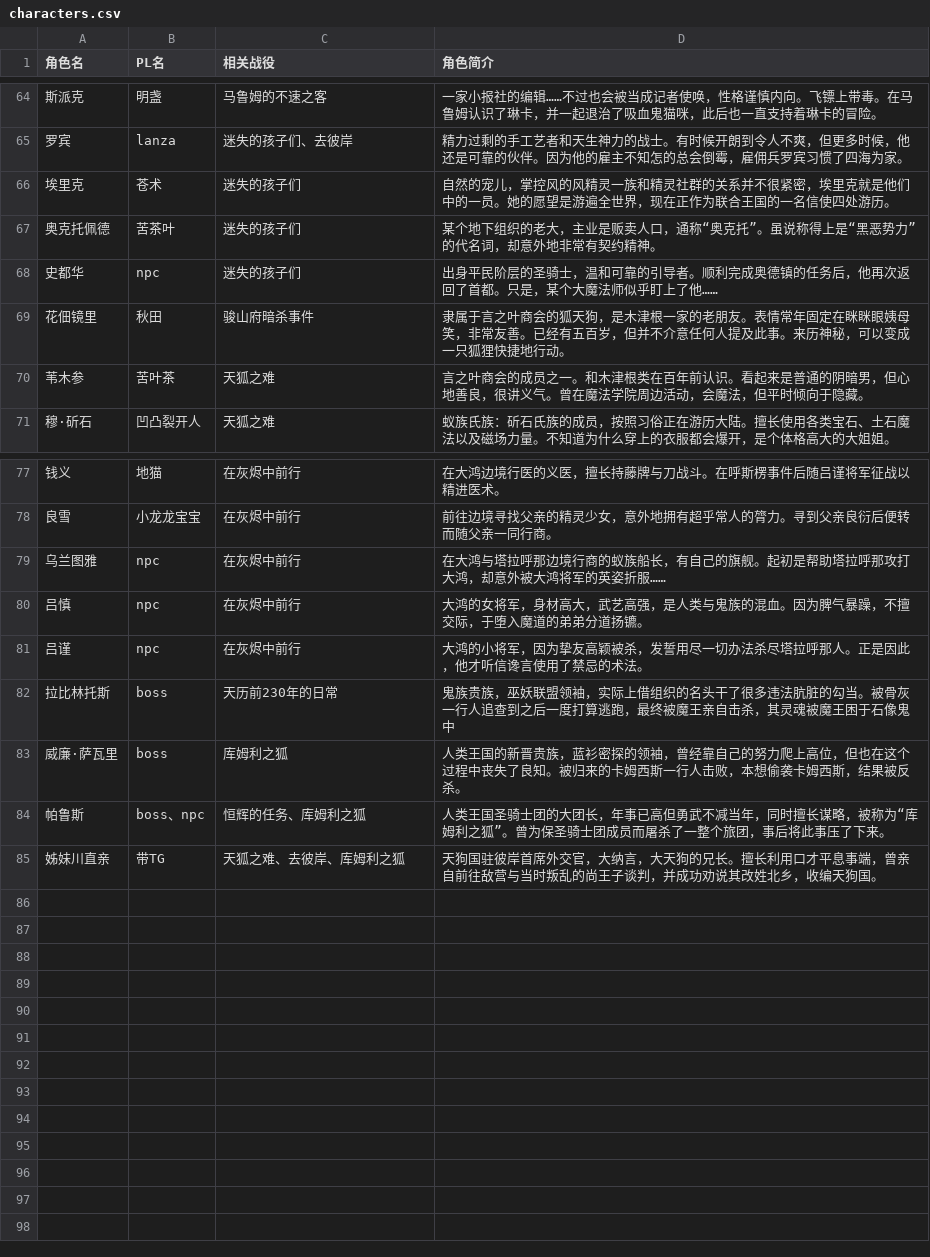
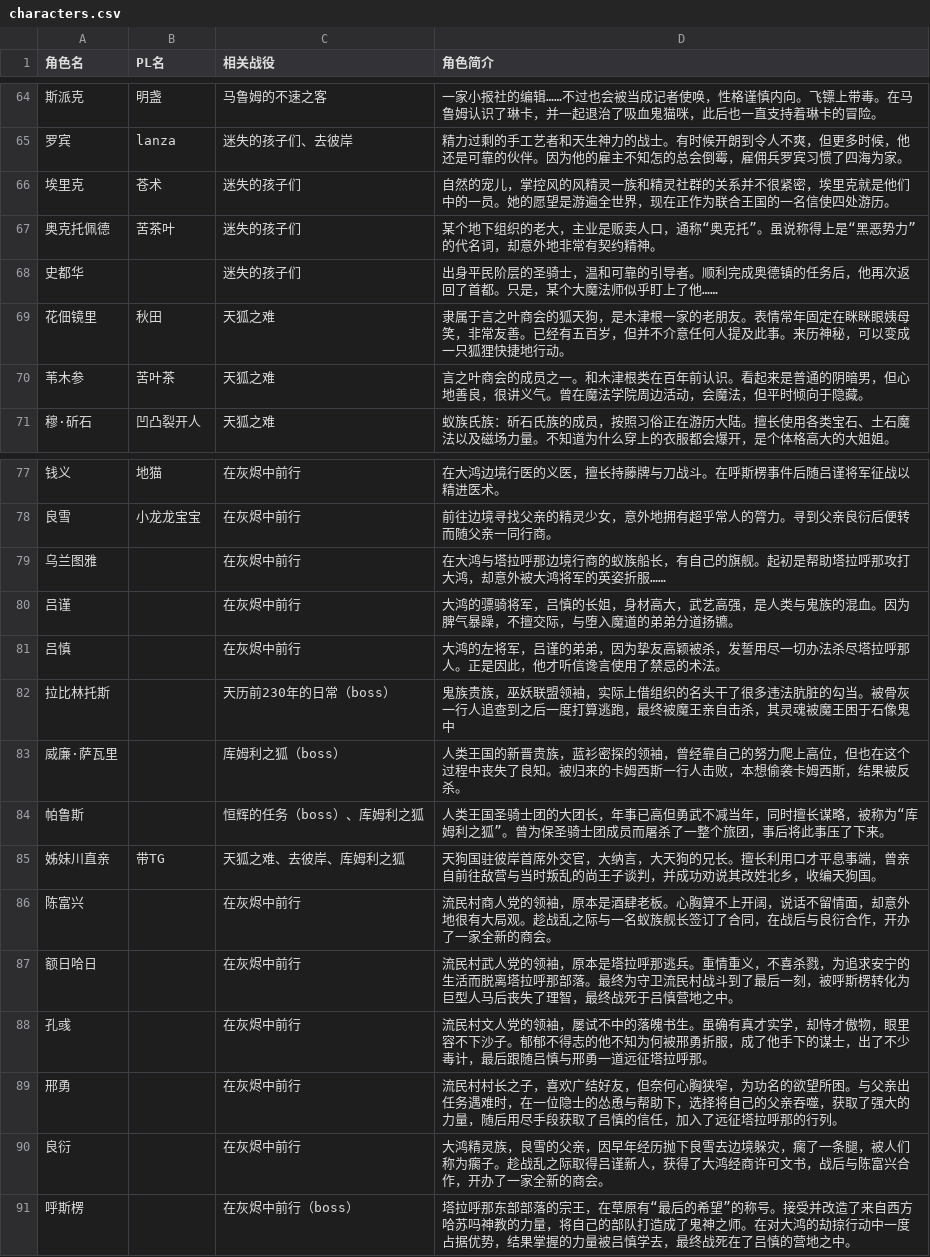
Before and after one commit to amiduMotokyo/xp-wiki, a CSV file: docs/temp/qbot/characters.csv, drawn as a sheet; only a part is shown, gaps mark what is left out; removed rows and columns are numbered as before the commit, all else as after; the diff covers the shown part only; the diff names each change by its address in the sheet, - before the commit and + after, or states it on an @@ line.

```diff
--- a/docs/temp/qbot/characters.csv
+++ b/docs/temp/qbot/characters.csv
-B68 (PL名): npc
+B68 (PL名): (empty)
-C69 (相关战役): 骏山府暗杀事件
+C69 (相关战役): 天狐之难
-B79 (PL名): npc
+B79 (PL名): (empty)
+row 80: 吕谨 |  | 在灰烬中前行 | 大鸿的骠骑将军，吕慎的长姐，身材高大，武艺高强，是人类与鬼族的混血。因为脾气暴躁，不擅交际，与堕入魔道的弟弟分道扬镳。
-B81 (PL名): npc
+B81 (PL名): (empty)
-D81 (角色简介): 大鸿的女将军，身材高大，武艺高强，是人类与鬼族的混血。因为脾气暴躁，不擅交际，于堕入魔道的弟弟分道扬镳。
+D81 (角色简介): 大鸿的左将军，吕谨的弟弟，因为挚友高颖被杀，发誓用尽一切办法杀尽塔拉呼那人。正是因此，他才听信谗言使用了禁忌的术法。
-row 81: 吕谨 | npc | 在灰烬中前行 | 大鸿的小将军，因为挚友高颖被杀，发誓用尽一切办法杀尽塔拉呼那人。正是因此，他才听信谗言使用了禁忌的术法。
-B82:B83 (PL名): boss
+B82:B83 (PL名): (empty)
-C82 (相关战役): 天历前230年的日常
+C82 (相关战役): 天历前230年的日常（boss）
-C83 (相关战役): 库姆利之狐
+C83 (相关战役): 库姆利之狐（boss）
-B84 (PL名): boss、npc
+B84 (PL名): (empty)
-C84 (相关战役): 恒辉的任务、库姆利之狐
+C84 (相关战役): 恒辉的任务（boss）、库姆利之狐
+row 86: 陈富兴 |  | 在灰烬中前行 | 流民村商人党的领袖，原本是酒肆老板。心胸算不上开阔，说话不留情面，却意外地很有大局观。趁战乱之际与一名蚁族舰长签订了合同，在战后与良衍合作，开办了一家全新的商会。
+row 87: 额日哈日 |  | 在灰烬中前行 | 流民村武人党的领袖，原本是塔拉呼那逃兵。重情重义，不喜杀戮，为追求安宁的生活而脱离塔拉呼那部落。最终为守卫流民村战斗到了最后一刻，被呼斯楞转化为巨型人马后丧失了理智，最终战死于吕慎营地之中。
+row 88: 孔彧 |  | 在灰烬中前行 | 流民村文人党的领袖，屡试不中的落魄书生。虽确有真才实学，却恃才傲物，眼里容不下沙子。郁郁不得志的他不知为何被邢勇折服，成了他手下的谋士，出了不少毒计，最后跟随吕慎与邢勇一道远征塔拉呼那。
+row 89: 邢勇 |  | 在灰烬中前行 | 流民村村长之子，喜欢广结好友，但奈何心胸狭窄，为功名的欲望所困。与父亲出任务遇难时，在一位隐士的怂恿与帮助下，选择将自己的父亲吞噬，获取了强大的力量，随后用尽手段获取了吕慎的信任，加入了远征塔拉呼那的行列。
+row 90: 良衍 |  | 在灰烬中前行 | 大鸿精灵族，良雪的父亲，因早年经历抛下良雪去边境躲灾，瘸了一条腿，被人们称为瘸子。趁战乱之际取得吕谨新人，获得了大鸿经商许可文书，战后与陈富兴合作，开办了一家全新的商会。
+row 91: 呼斯楞 |  | 在灰烬中前行（boss） | 塔拉呼那东部部落的宗王，在草原有“最后的希望”的称号。接受并改造了来自西方哈苏吗神教的力量，将自己的部队打造成了鬼神之师。在对大鸿的劫掠行动中一度占据优势，结果掌握的力量被吕慎学去，最终战死在了吕慎的营地之中。
```
Also changed, not shown: 33 edited cells elsewhere in this file, 2 other files.
